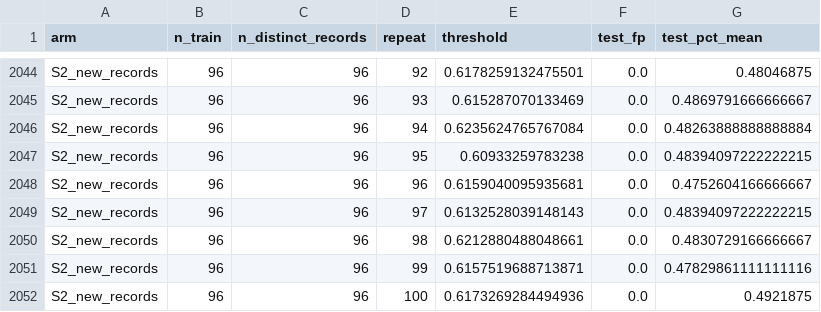
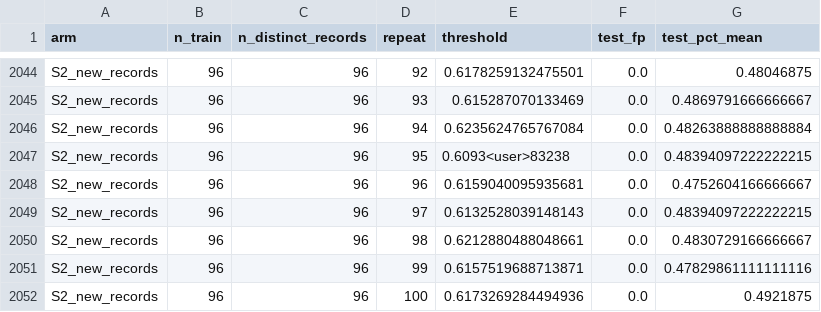
Before and after one commit to Jay-zhou114514/motor-health-monitor, a CSV file: experiments/EXP-V2-01-curve.csv, drawn as a sheet; only a part is shown, gaps mark what is left out.

```diff
--- a/experiments/EXP-V2-01-curve.csv
+++ b/experiments/EXP-V2-01-curve.csv
@@ -2046,3 +2046,3 @@ S2_new_records,96,96,93,0.615287070133469,0.0,0.4869791666666667
 S2_new_records,96,96,94,0.6235624765767084,0.0,0.48263888888888884
-S2_new_records,96,96,95,0.60933259783238,0.0,0.48394097222222215
+S2_new_records,96,96,95,0.6093<user>83238,0.0,0.48394097222222215
 S2_new_records,96,96,96,0.6159040095935681,0.0,0.4752604166666667
```
Also changed, not shown: 17 other files.
